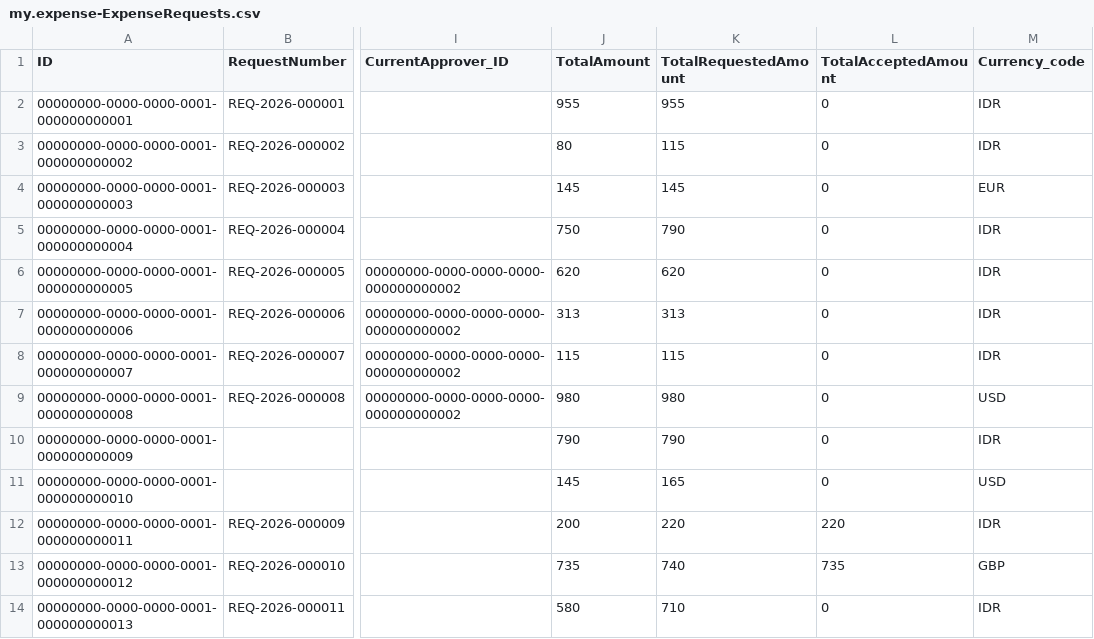
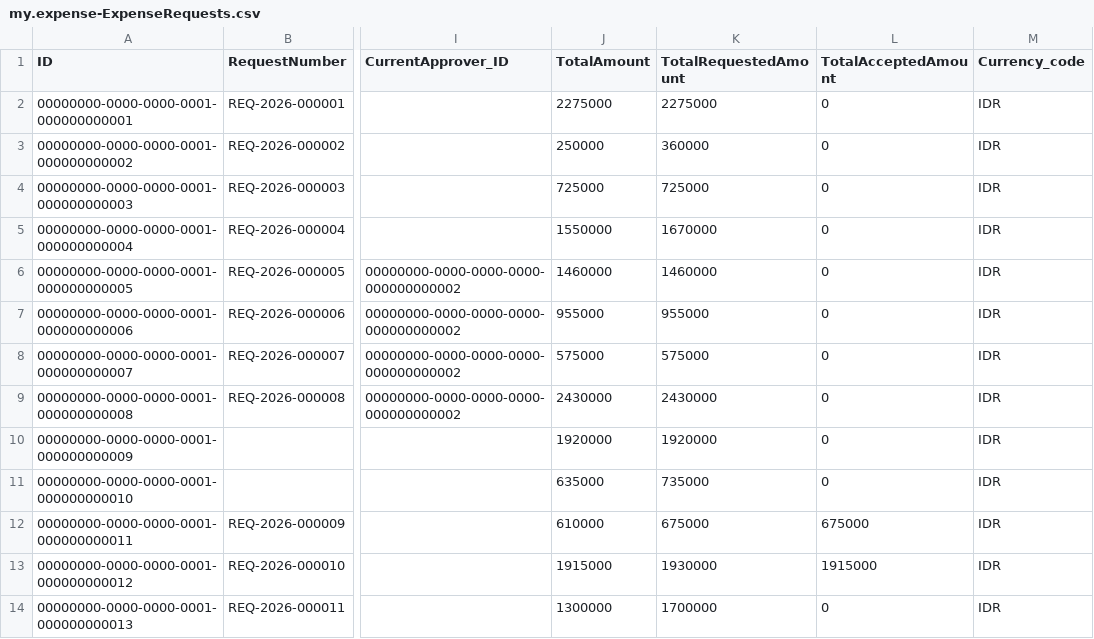
Before and after one commit to billaheagle/expense-request-cap, a CSV file: db/data/my.expense-ExpenseRequests.csv, drawn as a sheet; only a part is shown, gaps mark what is left out; the diff covers the shown part only; the diff names each change by its address in the sheet, - before the commit and + after, or states it on an @@ line.

```diff
--- a/db/data/my.expense-ExpenseRequests.csv
+++ b/db/data/my.expense-ExpenseRequests.csv
-J2 (TotalAmount): 955
+J2 (TotalAmount): 2275000
-K2 (TotalRequestedAmount): 955
+K2 (TotalRequestedAmount): 2275000
-J3 (TotalAmount): 80
+J3 (TotalAmount): 250000
-K3 (TotalRequestedAmount): 115
+K3 (TotalRequestedAmount): 360000
-J4 (TotalAmount): 145
+J4 (TotalAmount): 725000
-K4 (TotalRequestedAmount): 145
+K4 (TotalRequestedAmount): 725000
-M4 (Currency_code): EUR
+M4 (Currency_code): IDR
-J5 (TotalAmount): 750
+J5 (TotalAmount): 1550000
-K5 (TotalRequestedAmount): 790
+K5 (TotalRequestedAmount): 1670000
-J6 (TotalAmount): 620
+J6 (TotalAmount): 1460000
-K6 (TotalRequestedAmount): 620
+K6 (TotalRequestedAmount): 1460000
-J7 (TotalAmount): 313
+J7 (TotalAmount): 955000
-K7 (TotalRequestedAmount): 313
+K7 (TotalRequestedAmount): 955000
-J8 (TotalAmount): 115
+J8 (TotalAmount): 575000
-K8 (TotalRequestedAmount): 115
+K8 (TotalRequestedAmount): 575000
-J9 (TotalAmount): 980
+J9 (TotalAmount): 2430000
-K9 (TotalRequestedAmount): 980
+K9 (TotalRequestedAmount): 2430000
-M9 (Currency_code): USD
+M9 (Currency_code): IDR
-J10 (TotalAmount): 790
+J10 (TotalAmount): 1920000
-K10 (TotalRequestedAmount): 790
+K10 (TotalRequestedAmount): 1920000
-J11 (TotalAmount): 145
+J11 (TotalAmount): 635000
-K11 (TotalRequestedAmount): 165
+K11 (TotalRequestedAmount): 735000
-M11 (Currency_code): USD
+M11 (Currency_code): IDR
-J12 (TotalAmount): 200
+J12 (TotalAmount): 610000
-K12 (TotalRequestedAmount): 220
+K12 (TotalRequestedAmount): 675000
-L12 (TotalAcceptedAmount): 220
+L12 (TotalAcceptedAmount): 675000
-J13 (TotalAmount): 735
+J13 (TotalAmount): 1915000
-K13 (TotalRequestedAmount): 740
+K13 (TotalRequestedAmount): 1930000
-L13 (TotalAcceptedAmount): 735
+L13 (TotalAcceptedAmount): 1915000
-M13 (Currency_code): GBP
+M13 (Currency_code): IDR
-J14 (TotalAmount): 580
+J14 (TotalAmount): 1300000
-K14 (TotalRequestedAmount): 710
+K14 (TotalRequestedAmount): 1700000
```
Also changed, not shown: 29 edited cells elsewhere in this file, db/data/my.expense-ExpenseItems.csv, db/data/my.expense-ExpenseTypes.csv, 7 other files.
